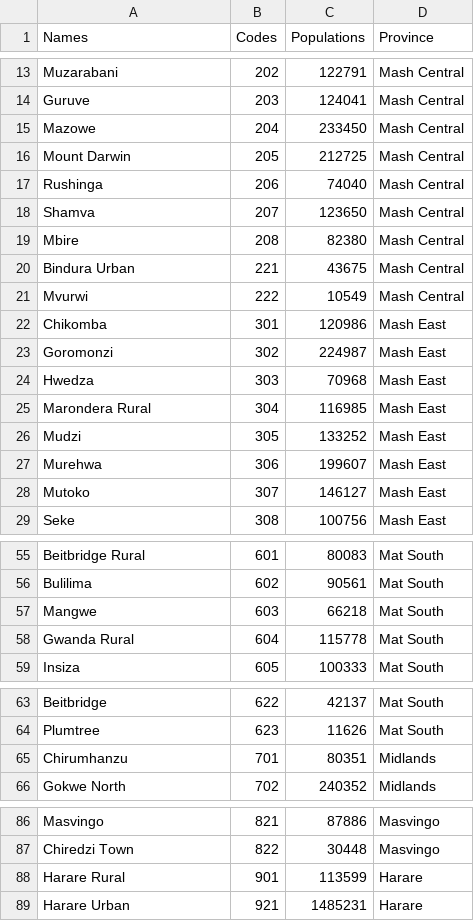
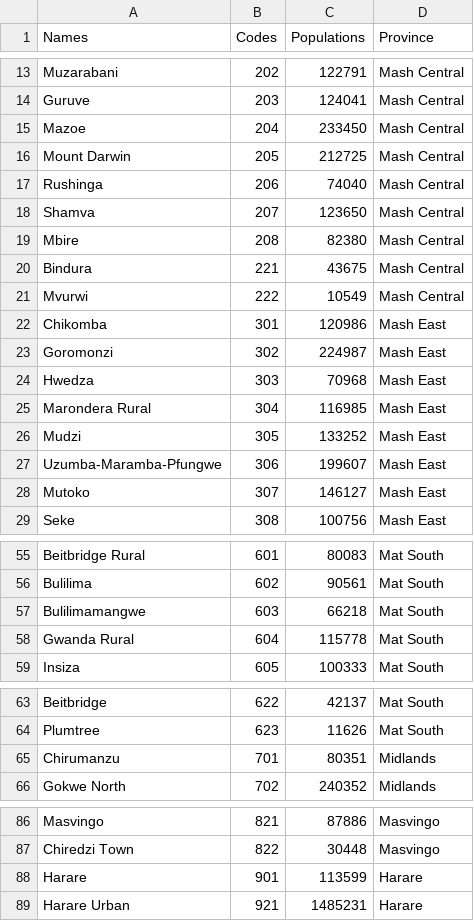
Before and after one commit to onaio/ingc-mozambique-data, a CSV file: zim/zim-district-pop/Zimbabwe Population Data - district.csv, drawn as a sheet; only a part is shown, gaps mark what is left out.

Commit message:
fix district gaps
Signed-off-by: Kipchirchir Sigei <arapgodsmack@gmail.com>

```diff
--- a/zim/zim-district-pop/Zimbabwe Population Data - district.csv
+++ b/zim/zim-district-pop/Zimbabwe Population Data - district.csv
@@ -14,3 +14,3 @@ Muzarabani,202,122791,Mash Central
 Guruve,203,124041,Mash Central
-Mazowe,204,233450,Mash Central
+Mazoe,204,233450,Mash Central
 Mount Darwin,205,212725,Mash Central
@@ -19,3 +19,3 @@ Shamva,207,123650,Mash Central
 Mbire,208,82380,Mash Central
-Bindura Urban,221,43675,Mash Central
+Bindura,221,43675,Mash Central
 Mvurwi,222,10549,Mash Central
@@ -26,3 +26,3 @@ Marondera Rural,304,116985,Mash East
 Mudzi,305,133252,Mash East
-Murehwa,306,199607,Mash East
+Uzumba-Maramba-Pfungwe,306,199607,Mash East
 Mutoko,307,146127,Mash East
@@ -56,3 +56,3 @@ Beitbridge Rural,601,80083,Mat South
 Bulilima,602,90561,Mat South
-Mangwe,603,66218,Mat South
+Bulilimamangwe,603,66218,Mat South
 Gwanda Rural,604,115778,Mat South
@@ -64,3 +64,3 @@ Beitbridge,622,42137,Mat South
 Plumtree,623,11626,Mat South
-Chirumhanzu,701,80351,Midlands
+Chirumanzu,701,80351,Midlands
 Gokwe North,702,240352,Midlands
@@ -87,3 +87,3 @@ Masvingo,821,87886,Masvingo
 Chiredzi Town,822,30448,Masvingo
-Harare Rural,901,113599,Harare
+Harare,901,113599,Harare
 Harare Urban,921,1485231,Harare
```
Also changed, not shown: 1 other file.
